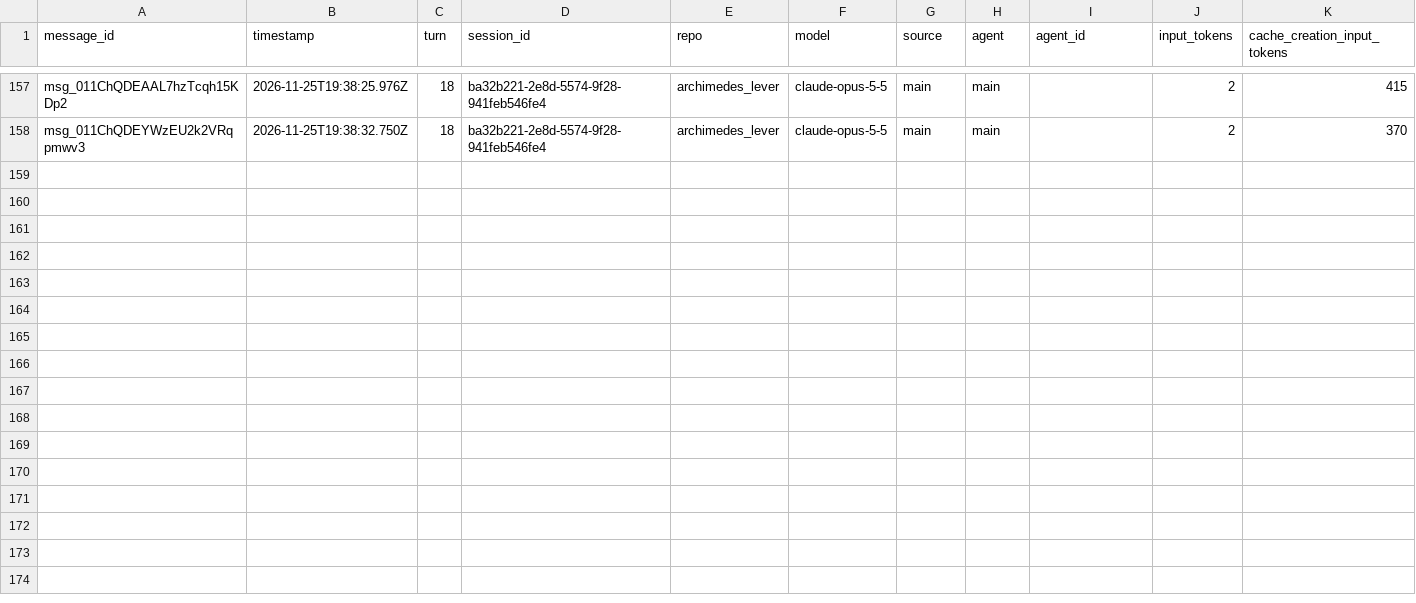
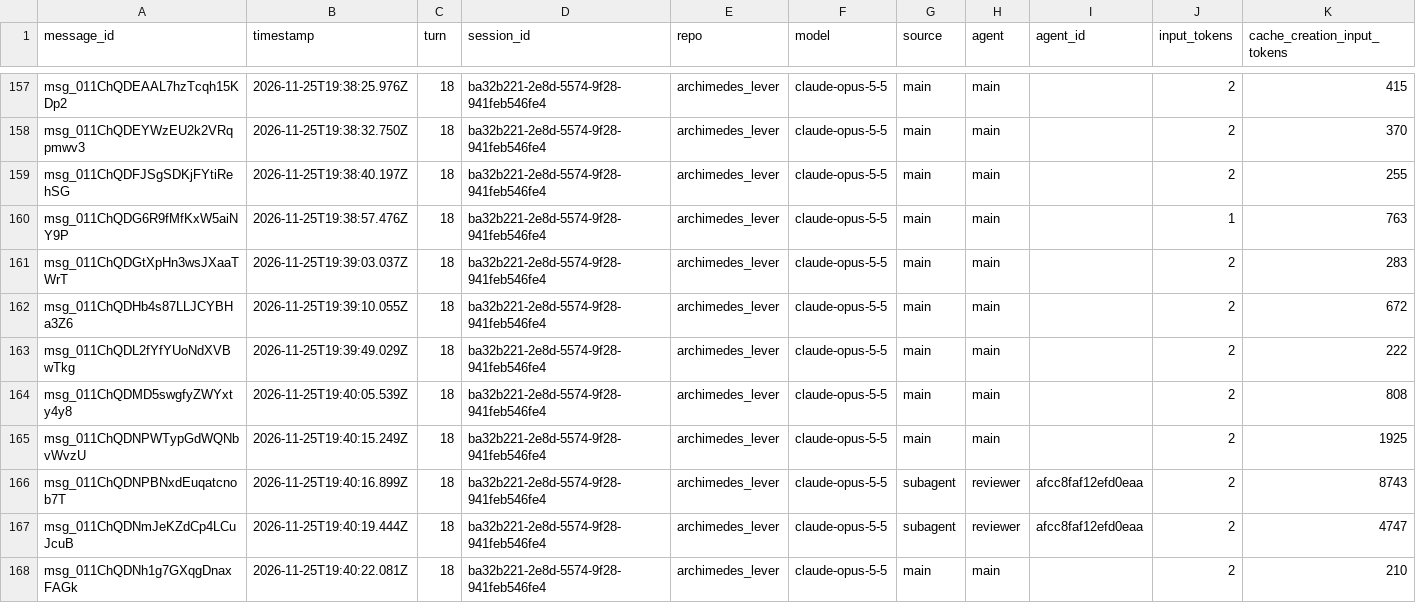
Before and after one commit to rhope-ops/archimedes_lever, a CSV file: sessions/ba32b221-2e8d-5574-9f28-941feb546fe4.csv, drawn as a sheet; only a part is shown, gaps mark what is left out; rows hold the shown columns only; the diff names each change by its address in the sheet, - before the commit and + after, or states it on an @@ line.

```diff
--- a/sessions/ba32b221-2e8d-5574-9f28-941feb546fe4.csv
+++ b/sessions/ba32b221-2e8d-5574-9f28-941feb546fe4.csv
+row 159: msg_011ChQDFJSgSDKjFYtiRehSG | 2026-11-25T19:38:40.197Z | 18 | ba32b221-2e8d-5574-9f28-941feb546fe4 | archimedes_lever | claude-opus-5-5 | main | main |  | 2 | 255
+row 160: msg_011ChQDG6R9fMfKxW5aiNY9P | 2026-11-25T19:38:57.476Z | 18 | ba32b221-2e8d-5574-9f28-941feb546fe4 | archimedes_lever | claude-opus-5-5 | main | main |  | 1 | 763
+row 161: msg_011ChQDGtXpHn3wsJXaaTWrT | 2026-11-25T19:39:03.037Z | 18 | ba32b221-2e8d-5574-9f28-941feb546fe4 | archimedes_lever | claude-opus-5-5 | main | main |  | 2 | 283
+row 162: msg_011ChQDHb4s87LLJCYBHa3Z6 | 2026-11-25T19:39:10.055Z | 18 | ba32b221-2e8d-5574-9f28-941feb546fe4 | archimedes_lever | claude-opus-5-5 | main | main |  | 2 | 672
+row 163: msg_011ChQDL2fYfYUoNdXVBwTkg | 2026-11-25T19:39:49.029Z | 18 | ba32b221-2e8d-5574-9f28-941feb546fe4 | archimedes_lever | claude-opus-5-5 | main | main |  | 2 | 222
+row 164: msg_011ChQDMD5swgfyZWYxty4y8 | 2026-11-25T19:40:05.539Z | 18 | ba32b221-2e8d-5574-9f28-941feb546fe4 | archimedes_lever | claude-opus-5-5 | main | main |  | 2 | 808
+row 165: msg_011ChQDNPWTypGdWQNbvWvzU | 2026-11-25T19:40:15.249Z | 18 | ba32b221-2e8d-5574-9f28-941feb546fe4 | archimedes_lever | claude-opus-5-5 | main | main |  | 2 | 1925
+row 166: msg_011ChQDNPBNxdEuqatcnob7T | 2026-11-25T19:40:16.899Z | 18 | ba32b221-2e8d-5574-9f28-941feb546fe4 | archimedes_lever | claude-opus-5-5 | subagent | reviewer | afcc8faf12efd0eaa | 2 | 8743
+row 167: msg_011ChQDNmJeKZdCp4LCuJcuB | 2026-11-25T19:40:19.444Z | 18 | ba32b221-2e8d-5574-9f28-941feb546fe4 | archimedes_lever | claude-opus-5-5 | subagent | reviewer | afcc8faf12efd0eaa | 2 | 4747
+row 168: msg_011ChQDNh1g7GXqgDnaxFAGk | 2026-11-25T19:40:22.081Z | 18 | ba32b221-2e8d-5574-9f28-941feb546fe4 | archimedes_lever | claude-opus-5-5 | main | main |  | 2 | 210
```
